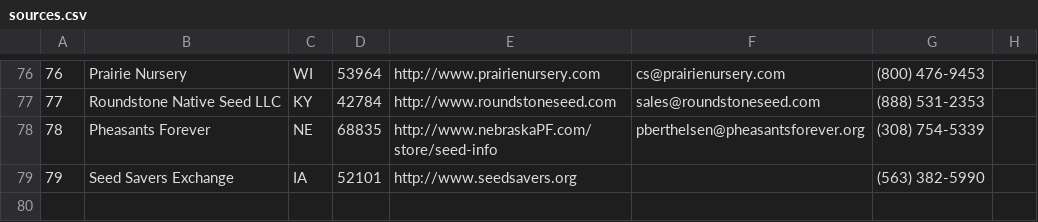
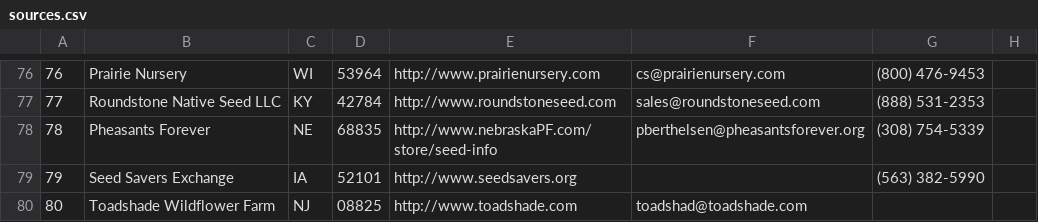
Before and after one commit to haileyxerces/MilkweedTables, a CSV file: sources.csv, drawn as a sheet; only a part is shown, gaps mark what is left out; the diff names each change by its address in the sheet, - before the commit and + after, or states it on an @@ line.

Commit message:
Added Toadshade Wildflower Farm

```diff
--- a/sources.csv
+++ b/sources.csv
+row 80: 80 | Toadshade Wildflower Farm | NJ | 08825 | http://www.toadshade.com | toadshad@toadshade.com
```
